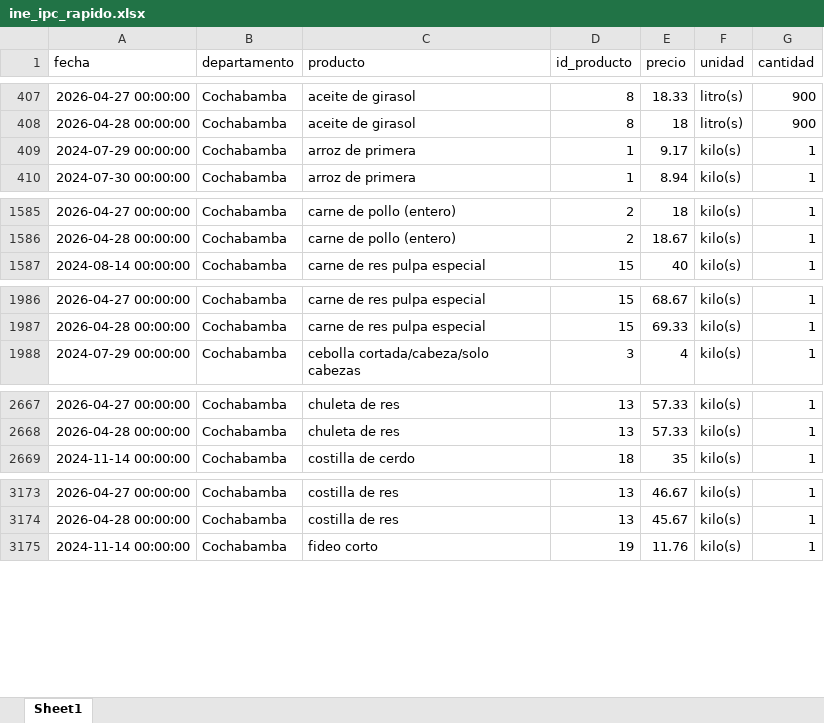
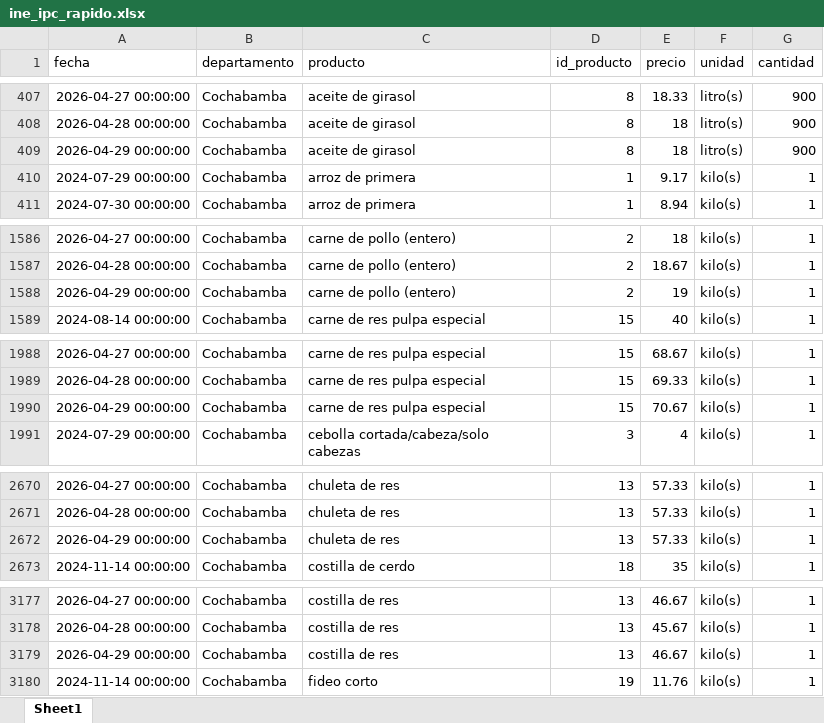
Before and after one commit to mauforonda/indicadores_inflacion, an Excel workbook: ine_ipc_rapido.xlsx, sheet Sheet1, drawn as a sheet; only a part is shown, gaps mark what is left out; values as stored, in another font and other column widths than the file's, no borders; the diff covers the shown part only; the diff names each change by its address in the sheet, - before the commit and + after, or states it on an @@ line.

Commit message:
Update data

```diff
--- a/ine_ipc_rapido.xlsx (sheet Sheet1)
+++ b/ine_ipc_rapido.xlsx (sheet Sheet1)
+row 409: 2026-04-29 00:00:00 | Cochabamba | aceite de girasol | 8 | 18 | litro(s) | 900
+row 1588: 2026-04-29 00:00:00 | Cochabamba | carne de pollo (entero) | 2 | 19 | kilo(s) | 1
+row 1990: 2026-04-29 00:00:00 | Cochabamba | carne de res pulpa especial | 15 | 70.67 | kilo(s) | 1
+row 2672: 2026-04-29 00:00:00 | Cochabamba | chuleta de res | 13 | 57.33 | kilo(s) | 1
+row 3179: 2026-04-29 00:00:00 | Cochabamba | costilla de res | 13 | 46.67 | kilo(s) | 1
```
Also changed, not shown: 11 added rows and 5 moved rows elsewhere in this sheet, 1 other file.
